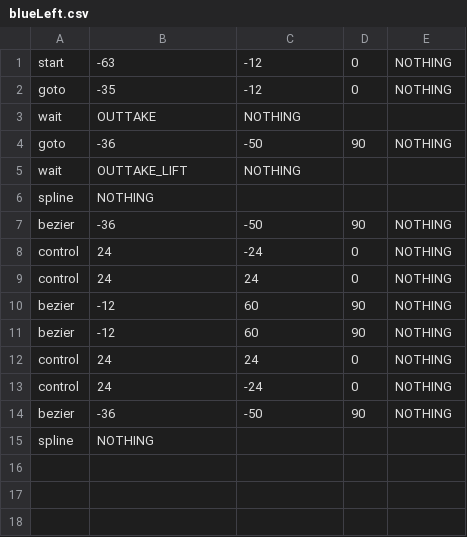
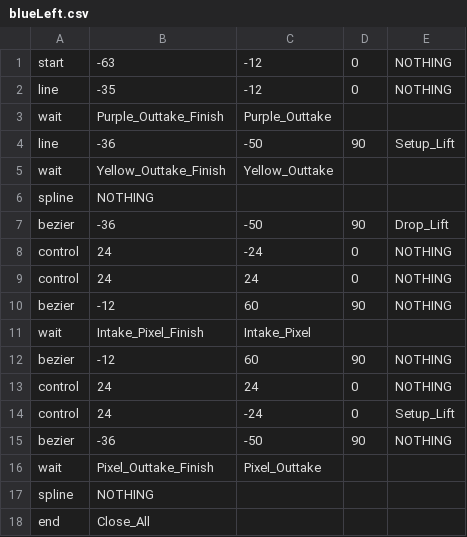
Before and after one commit to NubbDev/Kotlin-Websocket-Server, a CSV file: blueLeft.csv, drawn as a sheet; addresses are those after the commit; the diff names each change by its address in the sheet, - before the commit and + after, or states it on an @@ line.

```diff
--- a/blueLeft.csv
+++ b/blueLeft.csv
-A2: goto
+A2: line
-B3: OUTTAKE
+B3: Purple_Outtake_Finish
-C3: NOTHING
+C3: Purple_Outtake
-A4: goto
+A4: line
-E4: NOTHING
+E4: Setup_Lift
-B5: OUTTAKE_LIFT
+B5: Yellow_Outtake_Finish
-C5: NOTHING
+C5: Yellow_Outtake
-E7: NOTHING
+E7: Drop_Lift
+row 11: wait | Intake_Pixel_Finish | Intake_Pixel
-E14: NOTHING
+E14: Setup_Lift
+row 16: wait | Pixel_Outtake_Finish | Pixel_Outtake
+row 18: end | Close_All
```
Also changed, not shown: 7 other files.
